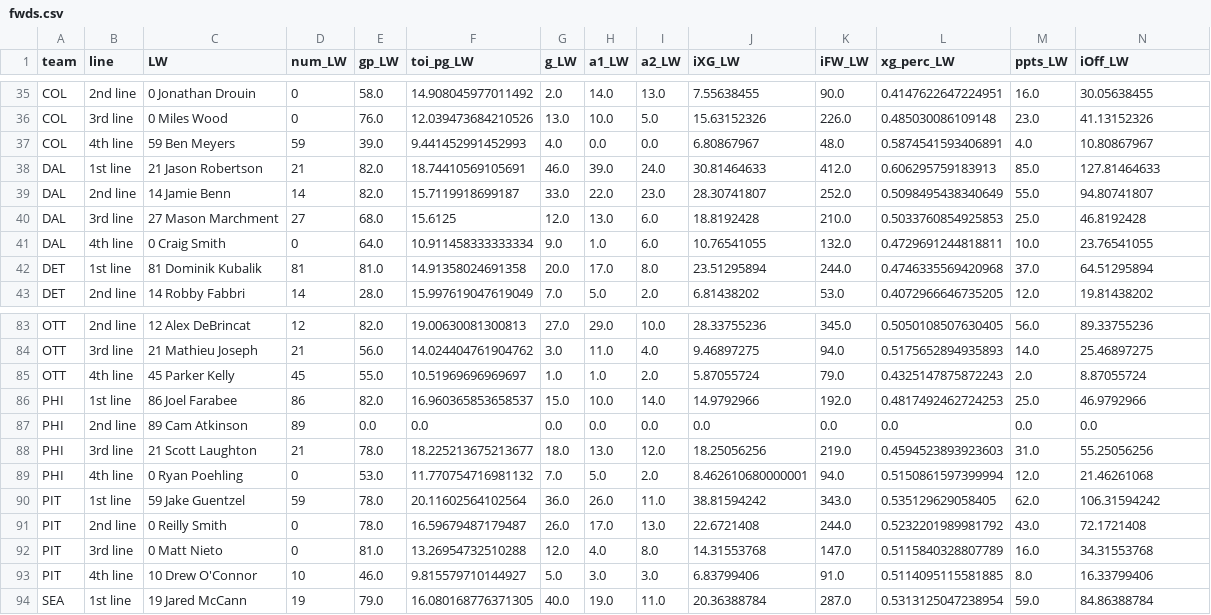
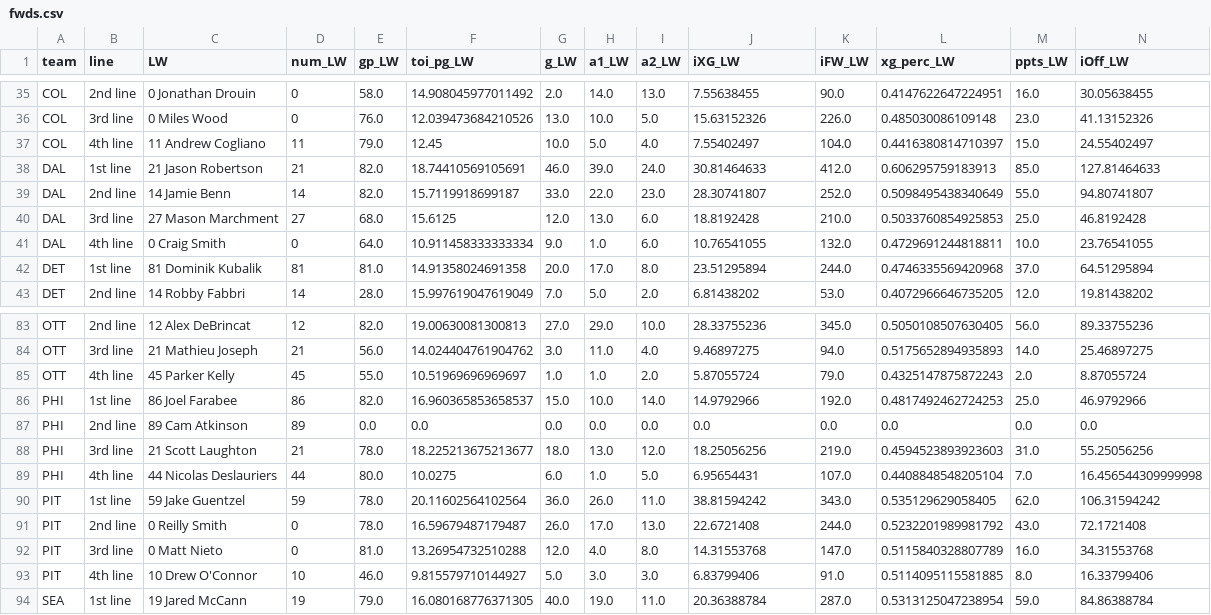
Before and after one commit to cassario/matchupData, a CSV file: fwds.csv, drawn as a sheet; only a part is shown, gaps mark what is left out; removed rows and columns are numbered as before the commit, all else as after; rows hold the shown columns only; the diff names each change by its address in the sheet, - before the commit and + after, or states it on an @@ line.

```diff
--- a/fwds.csv
+++ b/fwds.csv
-row 37: COL | 4th line | 59 Ben Meyers | 59 | 39.0 | 9.441452991452993 | 4.0 | 0.0 | 0.0 | 6.80867967 | 48.0 | 0.5874541593406891 | 4.0 | 10.80867967
+row 37: COL | 4th line | 11 Andrew Cogliano | 11 | 79.0 | 12.45 | 10.0 | 5.0 | 4.0 | 7.55402497 | 104.0 | 0.4416380814710397 | 15.0 | 24.55402497
-row 89: PHI | 4th line | 0 Ryan Poehling | 0 | 53.0 | 11.770754716981132 | 7.0 | 5.0 | 2.0 | 8.462610680000001 | 94.0 | 0.5150861597399994 | 12.0 | 21.46261068
+row 89: PHI | 4th line | 44 Nicolas Deslauriers | 44 | 80.0 | 10.0275 | 6.0 | 1.0 | 5.0 | 6.95654431 | 107.0 | 0.4408848548205104 | 7.0 | 16.456544309999998
```
Also changed, not shown: current_contracts.csv, current_salary_cap_snapshot.csv, 4 other files.
